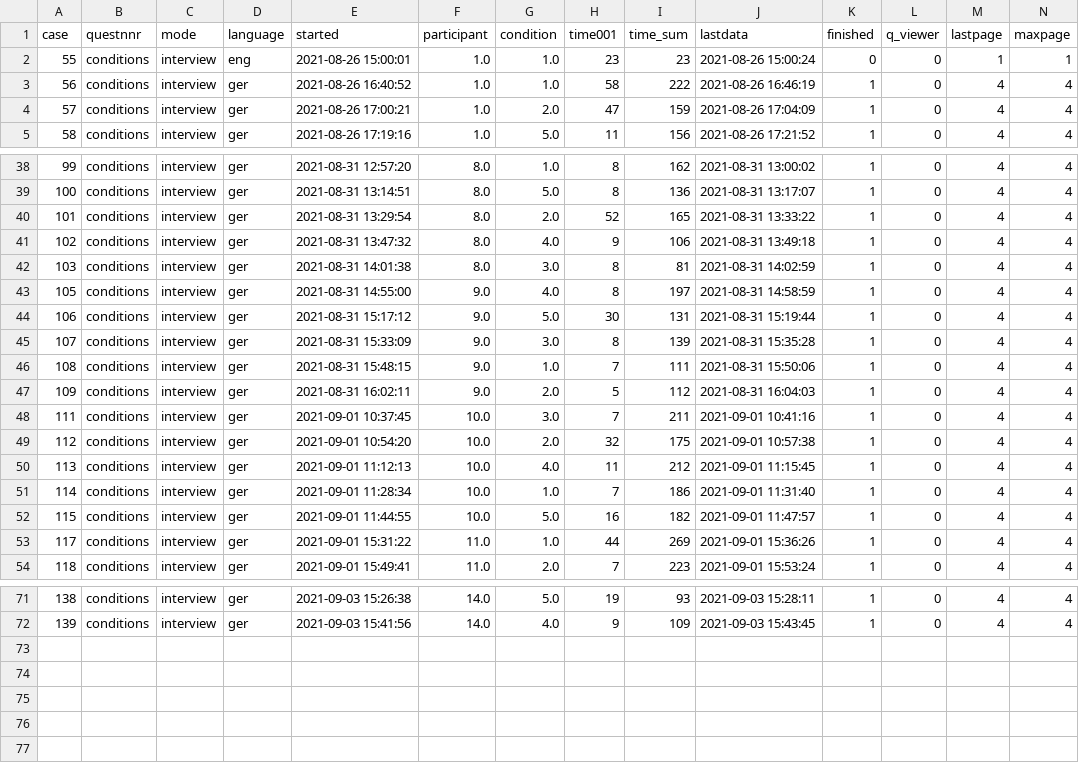
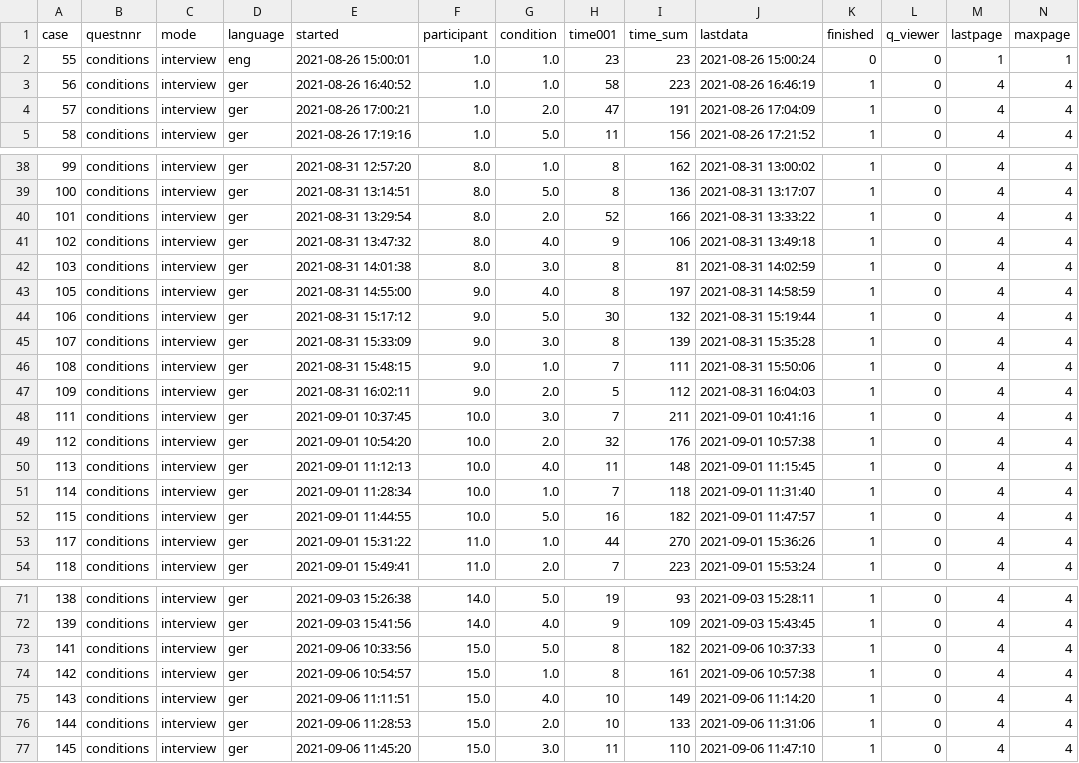
Before and after one commit to henrik-detjen/files, a CSV file: data/warnings/survey-data-conditions.csv, drawn as a sheet; only a part is shown, gaps mark what is left out; rows hold the shown columns only; the diff covers the shown part only; the diff names each change by its address in the sheet, - before the commit and + after, or states it on an @@ line.

```diff
--- a/data/warnings/survey-data-conditions.csv
+++ b/data/warnings/survey-data-conditions.csv
-I3 (time_sum): 222
+I3 (time_sum): 223
-I4 (time_sum): 159
+I4 (time_sum): 191
-I40 (time_sum): 165
+I40 (time_sum): 166
-I44 (time_sum): 131
+I44 (time_sum): 132
-I49 (time_sum): 175
+I49 (time_sum): 176
-I50 (time_sum): 212
+I50 (time_sum): 148
-I51 (time_sum): 186
+I51 (time_sum): 118
-I53 (time_sum): 269
+I53 (time_sum): 270
+row 73: 141 | conditions | interview | ger | 2021-09-06 10:33:56 | 15.0 | 5.0 | 8 | 182 | 2021-09-06 10:37:33 | 1 | 0 | 4 | 4
+row 74: 142 | conditions | interview | ger | 2021-09-06 10:54:57 | 15.0 | 1.0 | 8 | 161 | 2021-09-06 10:57:38 | 1 | 0 | 4 | 4
+row 75: 143 | conditions | interview | ger | 2021-09-06 11:11:51 | 15.0 | 4.0 | 10 | 149 | 2021-09-06 11:14:20 | 1 | 0 | 4 | 4
+row 76: 144 | conditions | interview | ger | 2021-09-06 11:28:53 | 15.0 | 2.0 | 10 | 133 | 2021-09-06 11:31:06 | 1 | 0 | 4 | 4
+row 77: 145 | conditions | interview | ger | 2021-09-06 11:45:20 | 15.0 | 3.0 | 11 | 110 | 2021-09-06 11:47:10 | 1 | 0 | 4 | 4
```
Also changed, not shown: 4 edited cells elsewhere in this file, data/warnings/survey-data-end.csv, 2 other files.
